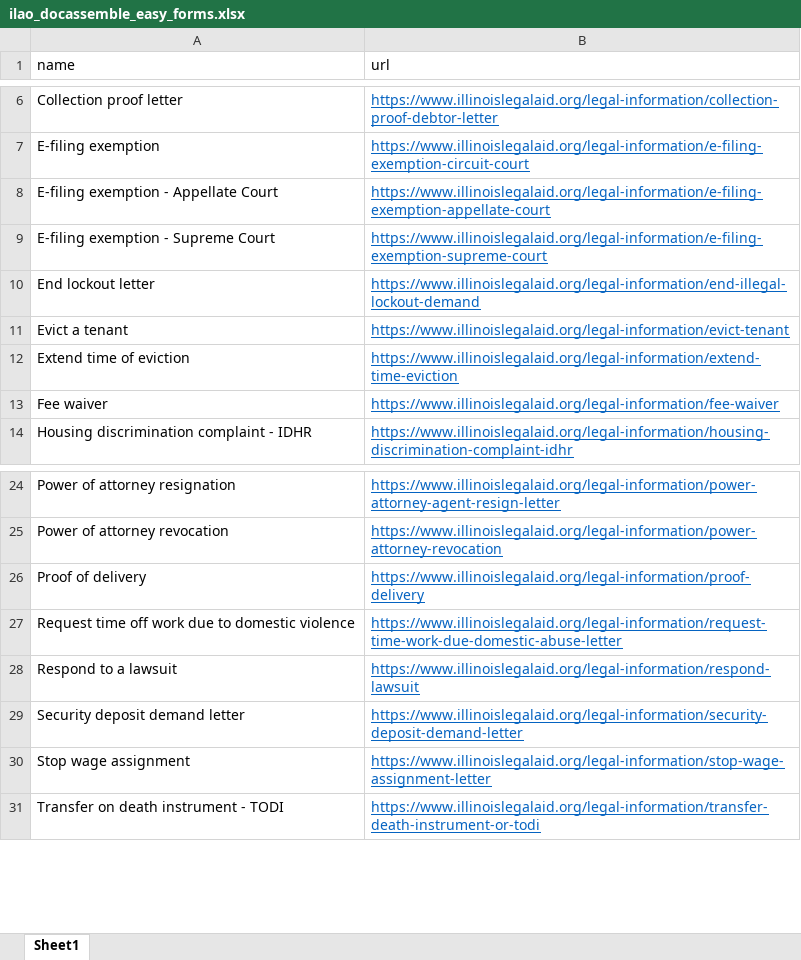
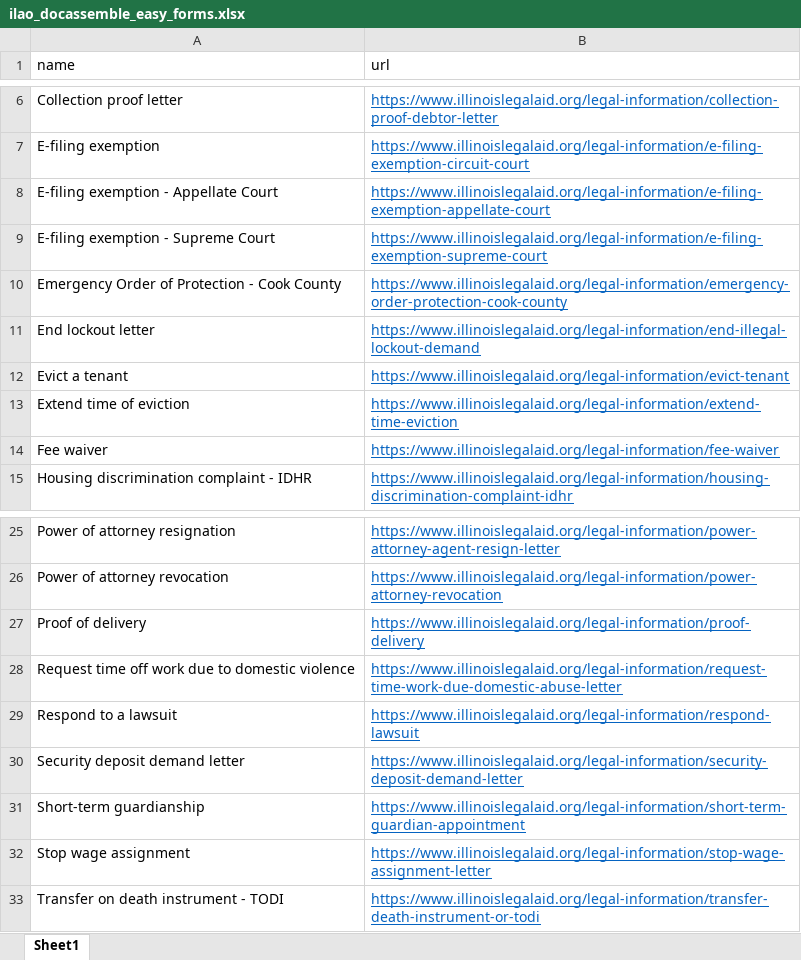
Before and after one commit to mnewsted/docassemble-ILAO, an Excel workbook: docassemble/ILAO/data/sources/ilao_docassemble_easy_forms.xlsx, sheet Sheet1, drawn as a sheet; only a part is shown, gaps mark what is left out; values as stored, in another font and other column widths than the file's, no borders; the diff names each change by its address in the sheet, - before the commit and + after, or states it on an @@ line.

Commit message:
nav-section-css-improvements-new-easy-forms

```diff
--- a/docassemble/ILAO/data/sources/ilao_docassemble_easy_forms.xlsx (sheet Sheet1)
+++ b/docassemble/ILAO/data/sources/ilao_docassemble_easy_forms.xlsx (sheet Sheet1)
+row 10: Emergency Order of Protection - Cook County | https://www.illinoislegalaid.org/legal-information/emergency-order-protection-cook-county
+row 31: Short-term guardianship | https://www.illinoislegalaid.org/legal-information/short-term-guardian-appointment
```
Also changed, not shown: 3 other files.
